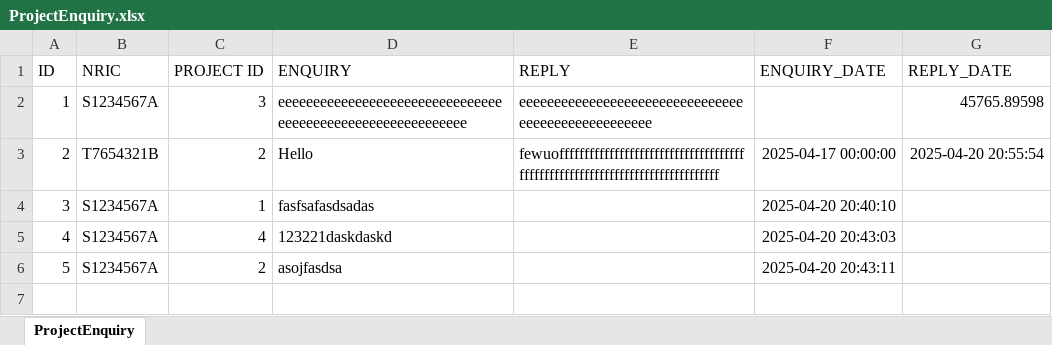
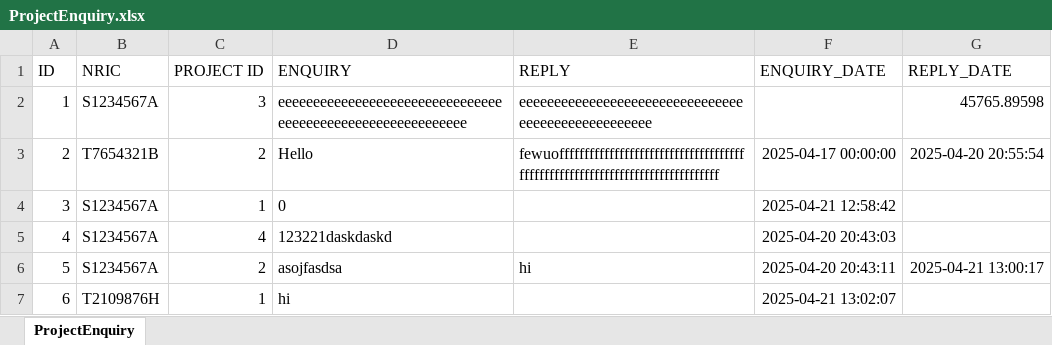
Before and after one commit to racshanyaajagadish15/SC2002-BTO-V3, an Excel workbook: resources/data/ProjectEnquiry.xlsx, sheet ProjectEnquiry, drawn as a sheet; values as stored, in another font and other column widths than the file's, no borders; the diff names each change by its address in the sheet, - before the commit and + after, or states it on an @@ line.

```diff
--- a/resources/data/ProjectEnquiry.xlsx (sheet ProjectEnquiry)
+++ b/resources/data/ProjectEnquiry.xlsx (sheet ProjectEnquiry)
-D4 (ENQUIRY): fasfsafasdsadas
+D4 (ENQUIRY): 0
-F4 (ENQUIRY_DATE): 2025-04-20 20:40:10
+F4 (ENQUIRY_DATE): 2025-04-21 12:58:42
-E6 (REPLY): (empty)
+E6 (REPLY): hi
-G6 (REPLY_DATE): (empty)
+G6 (REPLY_DATE): 2025-04-21 13:00:17
+row 7: 6 | T2109876H | 1 | hi |  | 2025-04-21 13:02:07
```
Also changed, not shown: resources/data/OfficerRegistration.xlsx, resources/data/ProjectApplication.xlsx, 3 other files.
